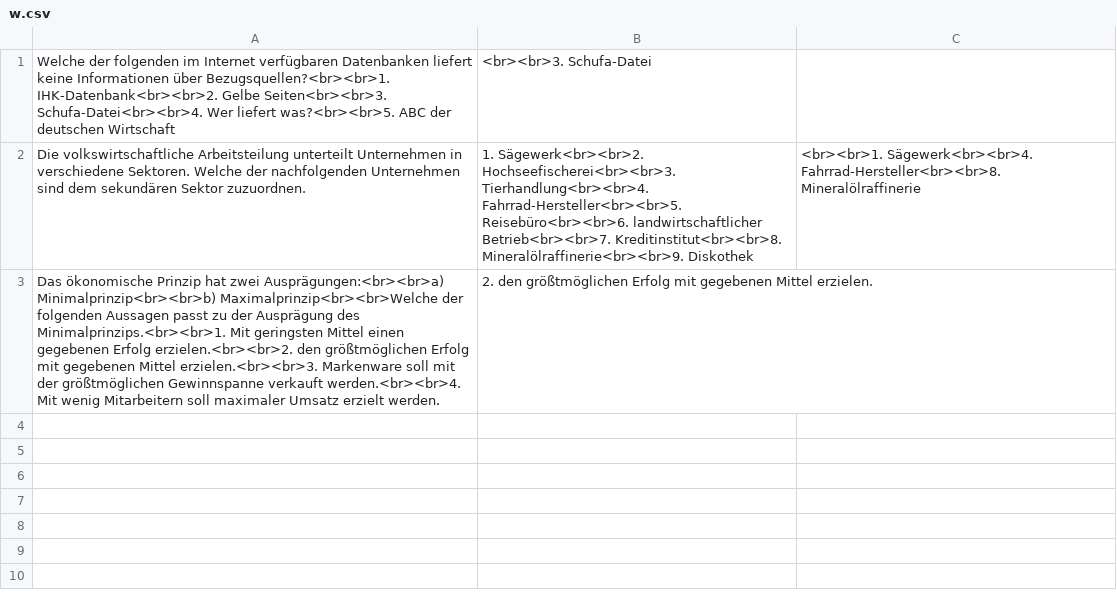
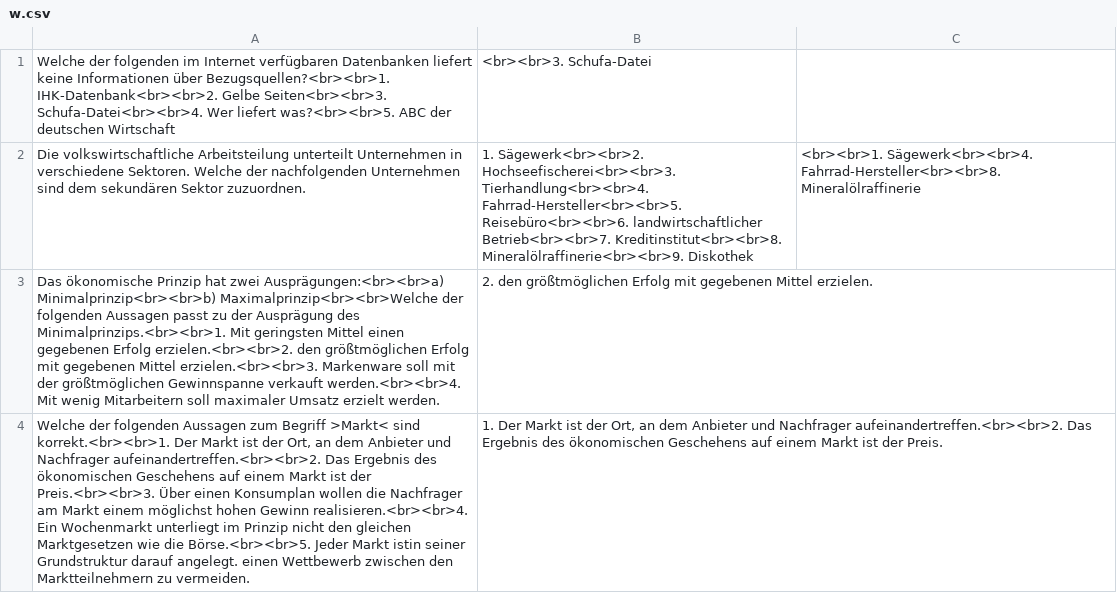
Before and after one commit to wbs-mw/anki-fi, a CSV file: csv/w.csv, drawn as a sheet; the diff names each change by its address in the sheet, - before the commit and + after, or states it on an @@ line.

Commit message:
Update w.csv

```diff
--- a/csv/w.csv
+++ b/csv/w.csv
+row 4: Welche der folgenden Aussagen zum Begriff >Markt< sind korrekt.<br><br>1. Der Markt ist der Ort, an dem Anbieter und Nachfrager aufeinandertreffen.<br><br>2. Das Ergebnis des ökonomischen Geschehens auf einem Markt ist der Preis.<br><br>3. Über einen Konsumplan wollen die Nachfrager am Markt einem möglichst hohen Gewinn realisieren.<br><br>4. Ein Wochenmarkt unterliegt im Prinzip nicht den gleichen Marktgesetzen wie die Börse.<br><br>5. Jeder Markt istin seiner Grundstruktur darauf angelegt. einen Wettbewerb zwischen den Marktteilnehmern zu vermeiden. | 1. Der Markt ist der Ort, an dem Anbieter und Nachfrager aufeinandertreffen.<br><br>2. Das Ergebnis des ökonomischen Geschehens auf einem Markt ist der Preis.
```
